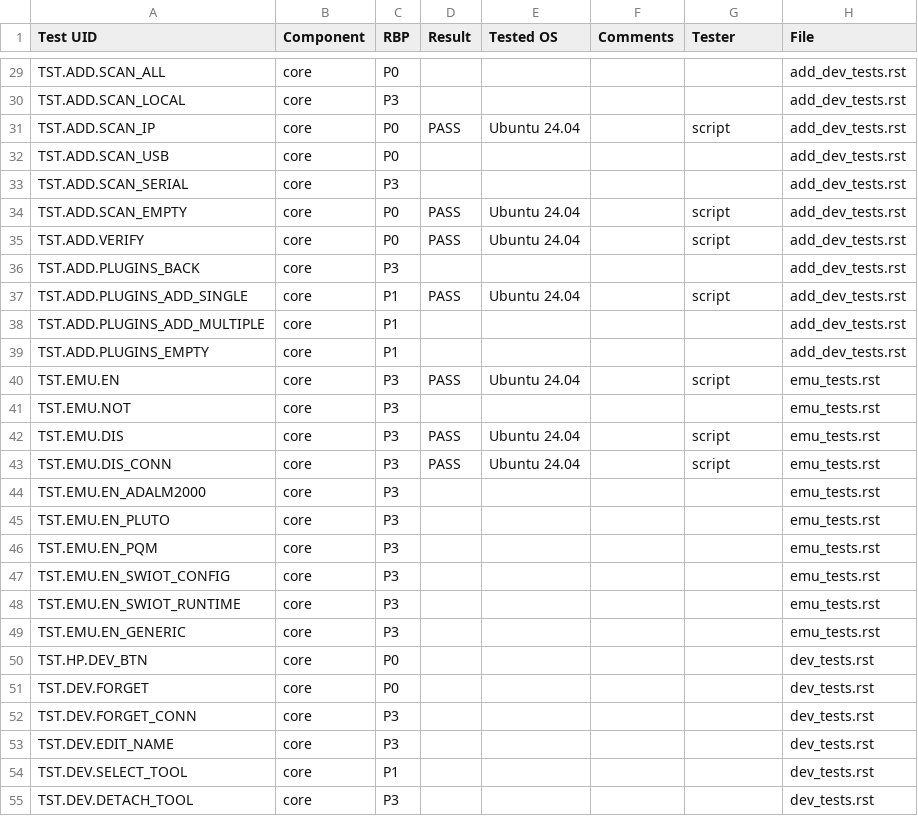
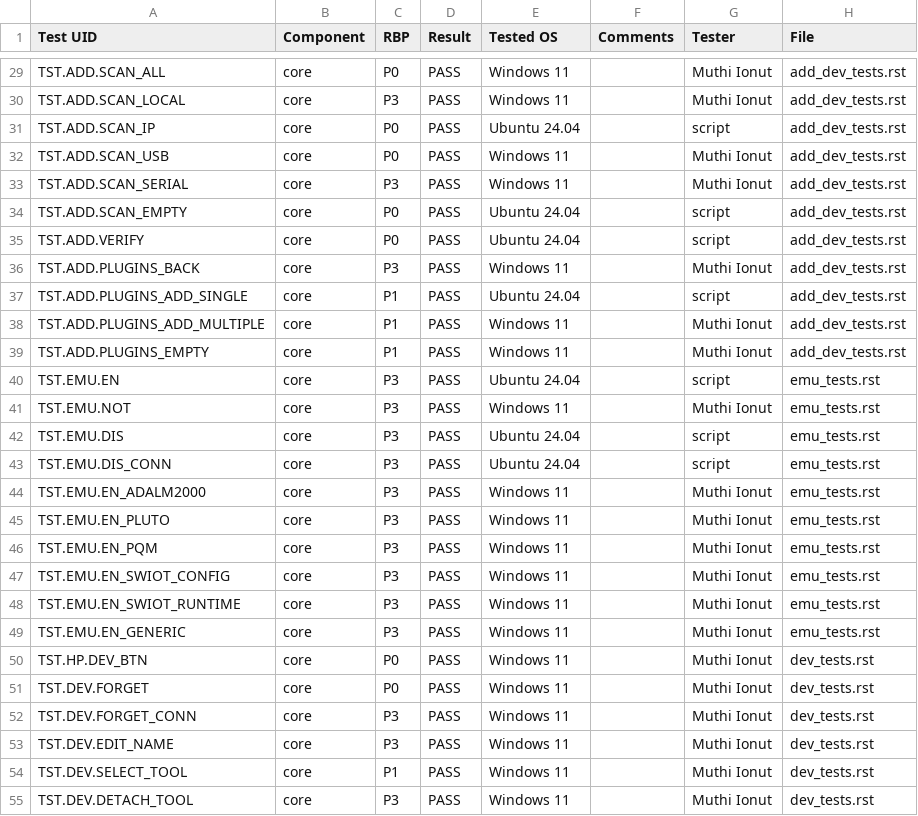
Before and after one commit to analogdevicesinc/scopy, a CSV file: testing_results/testing_results_v2.2.0.csv, drawn as a sheet; only a part is shown, gaps mark what is left out; the diff covers the shown part only; the diff names each change by its address in the sheet, - before the commit and + after, or states it on an @@ line.

Commit message:
tests:  test results
core,
m2k,
package manager,


Signed-off-by: IonutMuthi <Ionut.Muthi@analog.com>

```diff
--- a/testing_results/testing_results_v2.2.0.csv
+++ b/testing_results/testing_results_v2.2.0.csv
-D29:D30 (Result): (empty)
+D29:D30 (Result): PASS
-E29:E30 (Tested OS): (empty)
+E29:E30 (Tested OS): Windows 11
-G29:G30 (Tester): (empty)
+G29:G30 (Tester): Muthi Ionut
-D32:D33 (Result): (empty)
+D32:D33 (Result): PASS
-E32:E33 (Tested OS): (empty)
+E32:E33 (Tested OS): Windows 11
-G32:G33 (Tester): (empty)
+G32:G33 (Tester): Muthi Ionut
-D36 (Result): (empty)
+D36 (Result): PASS
-E36 (Tested OS): (empty)
+E36 (Tested OS): Windows 11
-G36 (Tester): (empty)
+G36 (Tester): Muthi Ionut
-D38:D39 (Result): (empty)
+D38:D39 (Result): PASS
-E38:E39 (Tested OS): (empty)
+E38:E39 (Tested OS): Windows 11
-G38:G39 (Tester): (empty)
+G38:G39 (Tester): Muthi Ionut
-D41 (Result): (empty)
+D41 (Result): PASS
-E41 (Tested OS): (empty)
+E41 (Tested OS): Windows 11
-G41 (Tester): (empty)
+G41 (Tester): Muthi Ionut
-D44:D55 (Result): (empty)
+D44:D55 (Result): PASS
-E44:E55 (Tested OS): (empty)
+E44:E55 (Tested OS): Windows 11
-G44:G55 (Tester): (empty)
+G44:G55 (Tester): Muthi Ionut
```
Also changed, not shown: 119 edited cells elsewhere in this file.
